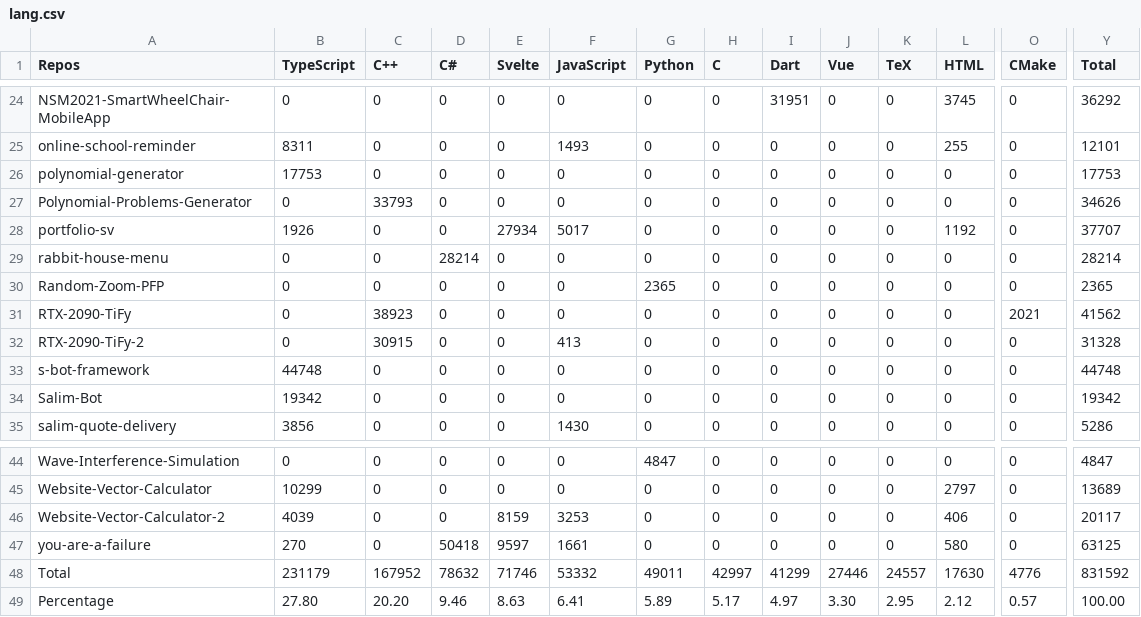
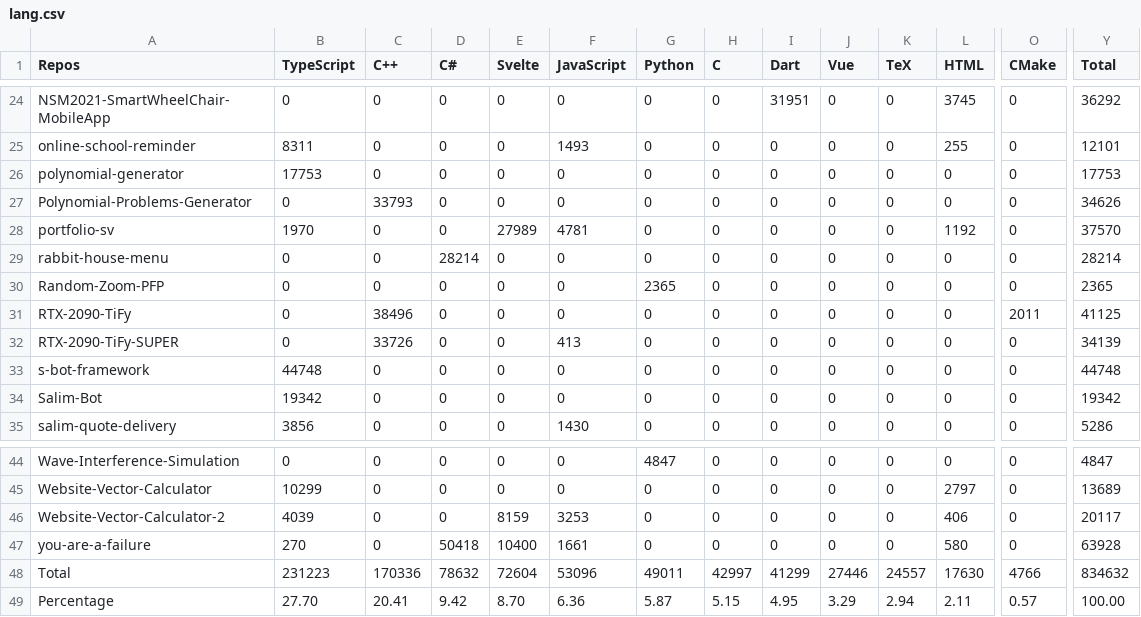
Before and after one commit to Leomotors/Auto-Language-Stats, a CSV file: example/lang.csv, drawn as a sheet; only a part is shown, gaps mark what is left out; the diff covers the shown part only; the diff names each change by its address in the sheet, - before the commit and + after, or states it on an @@ line.

```diff
--- a/example/lang.csv
+++ b/example/lang.csv
-B28 (TypeScript): 1926
+B28 (TypeScript): 1970
-E28 (Svelte): 27934
+E28 (Svelte): 27989
-F28 (JavaScript): 5017
+F28 (JavaScript): 4781
-Y28 (Total): 37707
+Y28 (Total): 37570
-C31 (C++): 38923
+C31 (C++): 38496
-O31 (CMake): 2021
+O31 (CMake): 2011
-Y31 (Total): 41562
+Y31 (Total): 41125
-A32 (Repos): RTX-2090-TiFy-2
+A32 (Repos): RTX-2090-TiFy-SUPER
-C32 (C++): 30915
+C32 (C++): 33726
-Y32 (Total): 31328
+Y32 (Total): 34139
-E47 (Svelte): 9597
+E47 (Svelte): 10400
-Y47 (Total): 63125
+Y47 (Total): 63928
-B48 (TypeScript): 231179
+B48 (TypeScript): 231223
-C48 (C++): 167952
+C48 (C++): 170336
-E48 (Svelte): 71746
+E48 (Svelte): 72604
-F48 (JavaScript): 53332
+F48 (JavaScript): 53096
-O48 (CMake): 4776
+O48 (CMake): 4766
-Y48 (Total): 831592
+Y48 (Total): 834632
-B49 (TypeScript): 27.80
+B49 (TypeScript): 27.70
-C49 (C++): 20.20
+C49 (C++): 20.41
-D49 (C#): 9.46
+D49 (C#): 9.42
-E49 (Svelte): 8.63
+E49 (Svelte): 8.70
-F49 (JavaScript): 6.41
+F49 (JavaScript): 6.36
-G49 (Python): 5.89
+G49 (Python): 5.87
-H49 (C): 5.17
+H49 (C): 5.15
-I49 (Dart): 4.97
+I49 (Dart): 4.95
-J49 (Vue): 3.30
+J49 (Vue): 3.29
-K49 (TeX): 2.95
+K49 (TeX): 2.94
-L49 (HTML): 2.12
+L49 (HTML): 2.11
```
Also changed, not shown: 1 edited cell elsewhere in this file, 1 other file.
